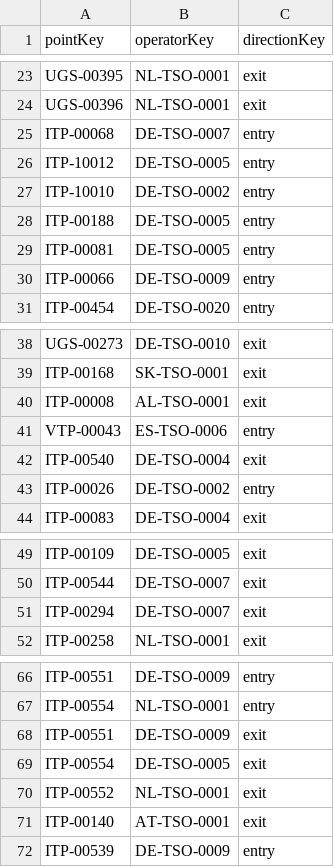
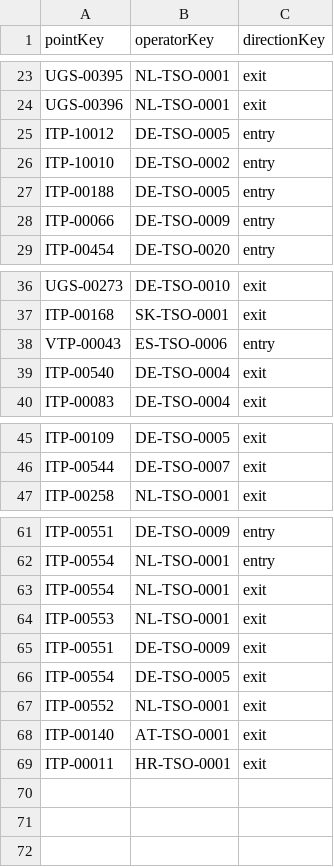
Before and after one commit to energyandcleanair/fossil_shipment_tracker, a CSV file: assets/entsog/opd_to_remove.csv, drawn as a sheet; only a part is shown, gaps mark what is left out.

Commit message:
-better selection of ENTSOG connection points

```diff
--- a/assets/entsog/opd_to_remove.csv
+++ b/assets/entsog/opd_to_remove.csv
@@ -24,3 +24,2 @@ UGS-00395,NL-TSO-0001,exit
 UGS-00396,NL-TSO-0001,exit
-ITP-00068,DE-TSO-0007,entry
 ITP-10012,DE-TSO-0005,entry
@@ -28,3 +27,2 @@ ITP-10010,DE-TSO-0002,entry
 ITP-00188,DE-TSO-0005,entry
-ITP-00081,DE-TSO-0005,entry
 ITP-00066,DE-TSO-0009,entry
@@ -39,6 +37,4 @@ UGS-00273,DE-TSO-0010,exit
 ITP-00168,SK-TSO-0001,exit
-ITP-00008,AL-TSO-0001,exit
 VTP-00043,ES-TSO-0006,entry
 ITP-00540,DE-TSO-0004,exit
-ITP-00026,DE-TSO-0002,entry
 ITP-00083,DE-TSO-0004,exit
@@ -50,3 +46,2 @@ ITP-00109,DE-TSO-0005,exit
 ITP-00544,DE-TSO-0007,exit
-ITP-00294,DE-TSO-0007,exit
 ITP-00258,NL-TSO-0001,exit
@@ -67,2 +62,4 @@ ITP-00551,DE-TSO-0009,entry
 ITP-00554,NL-TSO-0001,entry
+ITP-00554,NL-TSO-0001,exit
+ITP-00553,NL-TSO-0001,exit
 ITP-00551,DE-TSO-0009,exit
@@ -71,2 +68,2 @@ ITP-00552,NL-TSO-0001,exit
 ITP-00140,AT-TSO-0001,exit
-ITP-00539,DE-TSO-0009,entry
+ITP-00011,HR-TSO-0001,exit
```
